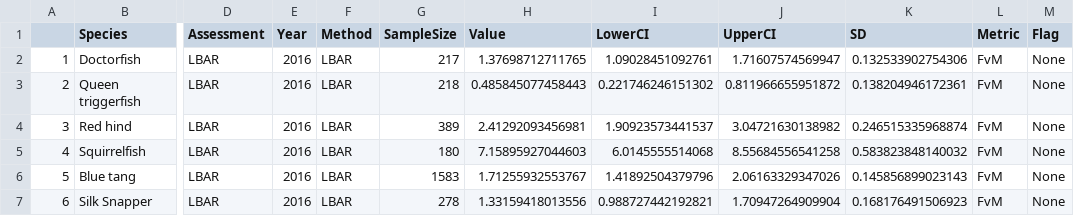
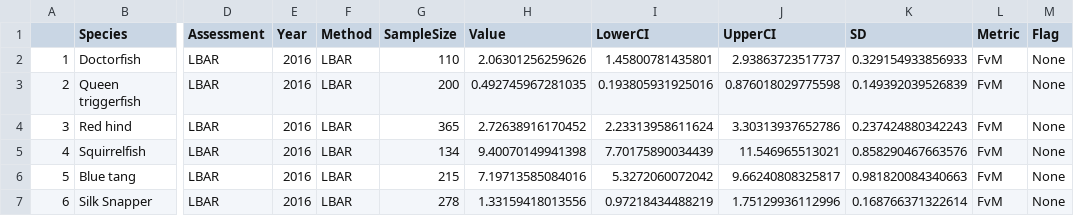
Before and after one commit to lennon-thomas/Montserrat-Fisheries-Assessment, a CSV file: Length_Assessment/Results/LBAR_Results.csv, drawn as a sheet; only a part is shown, gaps mark what is left out; the diff names each change by its address in the sheet, - before the commit and + after, or states it on an @@ line.

```diff
--- a/Length_Assessment/Results/LBAR_Results.csv
+++ b/Length_Assessment/Results/LBAR_Results.csv
-G2 (SampleSize): 217
+G2 (SampleSize): 110
-H2 (Value): 1.37698712711765
+H2 (Value): 2.06301256259626
-I2 (LowerCI): 1.09028451092761
+I2 (LowerCI): 1.45800781435801
-J2 (UpperCI): 1.71607574569947
+J2 (UpperCI): 2.93863723517737
-K2 (SD): 0.132533902754306
+K2 (SD): 0.329154933856933
-G3 (SampleSize): 218
+G3 (SampleSize): 200
-H3 (Value): 0.485845077458443
+H3 (Value): 0.492745967281035
-I3 (LowerCI): 0.221746246151302
+I3 (LowerCI): 0.193805931925016
-J3 (UpperCI): 0.811966655951872
+J3 (UpperCI): 0.876018029775598
-K3 (SD): 0.138204946172361
+K3 (SD): 0.149392039526839
-G4 (SampleSize): 389
+G4 (SampleSize): 365
-H4 (Value): 2.41292093456981
+H4 (Value): 2.72638916170452
-I4 (LowerCI): 1.90923573441537
+I4 (LowerCI): 2.23313958611624
-J4 (UpperCI): 3.04721630138982
+J4 (UpperCI): 3.30313937652786
-K4 (SD): 0.246515335968874
+K4 (SD): 0.237424880342243
-G5 (SampleSize): 180
+G5 (SampleSize): 134
-H5 (Value): 7.15895927044603
+H5 (Value): 9.40070149941398
-I5 (LowerCI): 6.0145555514068
+I5 (LowerCI): 7.70175890034439
-J5 (UpperCI): 8.55684556541258
+J5 (UpperCI): 11.546965513021
-K5 (SD): 0.583823848140032
+K5 (SD): 0.858290467663576
-G6 (SampleSize): 1583
+G6 (SampleSize): 215
-H6 (Value): 1.71255932553767
+H6 (Value): 7.19713585084016
-I6 (LowerCI): 1.41892504379796
+I6 (LowerCI): 5.3272060072042
-J6 (UpperCI): 2.06163329347026
+J6 (UpperCI): 9.66240808325817
-K6 (SD): 0.145856899023143
+K6 (SD): 0.981820084340663
-I7 (LowerCI): 0.988727442192821
+I7 (LowerCI): 0.97218434488219
-J7 (UpperCI): 1.70947264909904
+J7 (UpperCI): 1.75129936112996
-K7 (SD): 0.168176491506923
+K7 (SD): 0.168766371322614
```
Also changed, not shown: 41 other files.
